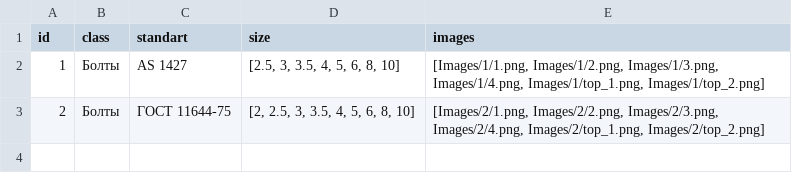
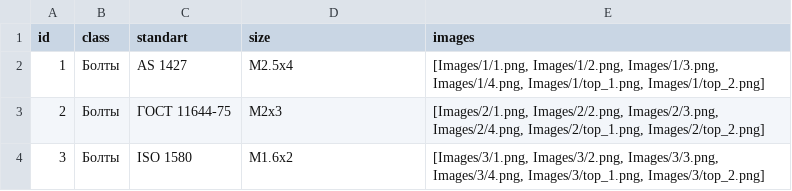
Before and after one commit to Shrek4/cad-dataset, a CSV file: Data.csv, drawn as a sheet.

```diff
--- a/Data.csv
+++ b/Data.csv
@@ -1,3 +1,4 @@
 id;class;standart;size;images
-1;Болты;AS 1427;[2.5, 3, 3.5, 4, 5, 6, 8, 10];[Images/1/1.png, Images/1/2.png, Images/1/3.png, Images/1/4.png, Images/1/top_1.png, Images/1/top_2.png]
-2;Болты;ГОСТ 11644-75;[2, 2.5, 3, 3.5, 4, 5, 6, 8, 10];[Images/2/1.png, Images/2/2.png, Images/2/3.png, Images/2/4.png, Images/2/top_1.png, Images/2/top_2.png]
+1;Болты;AS 1427;M2.5x4;[Images/1/1.png, Images/1/2.png, Images/1/3.png, Images/1/4.png, Images/1/top_1.png, Images/1/top_2.png]
+2;Болты;ГОСТ 11644-75;M2x3;[Images/2/1.png, Images/2/2.png, Images/2/3.png, Images/2/4.png, Images/2/top_1.png, Images/2/top_2.png]
+3;Болты;ISO 1580;M1.6x2;[Images/3/1.png, Images/3/2.png, Images/3/3.png, Images/3/4.png, Images/3/top_1.png, Images/3/top_2.png]
```
Also changed, not shown: 9 other files.
